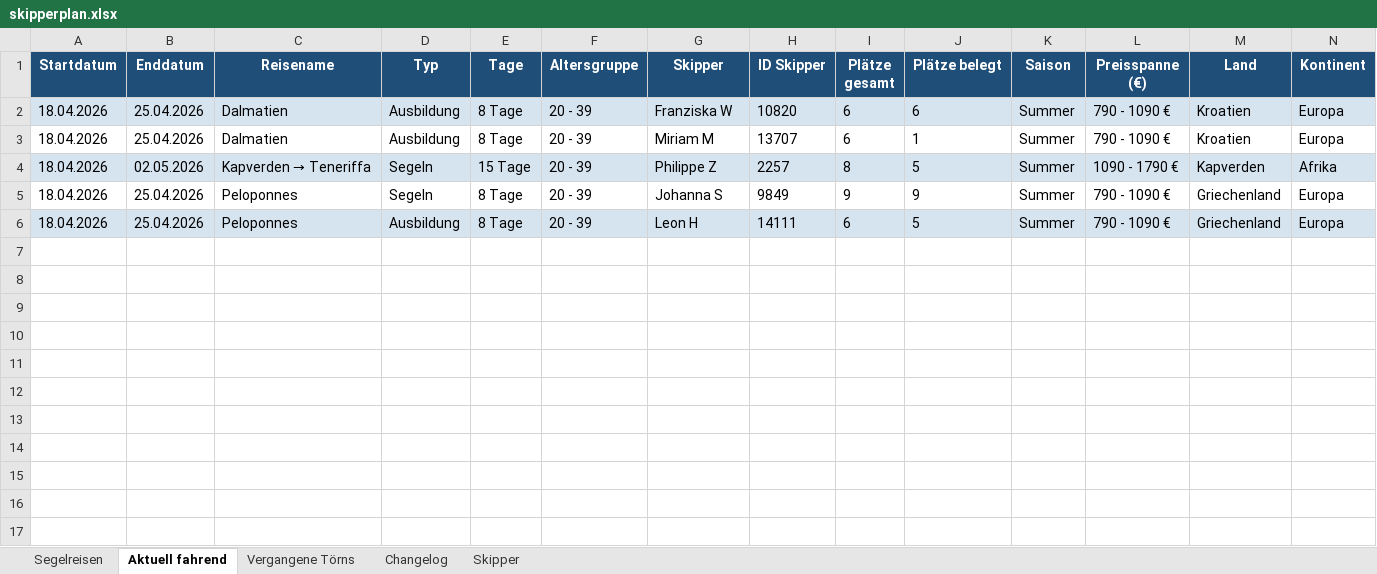
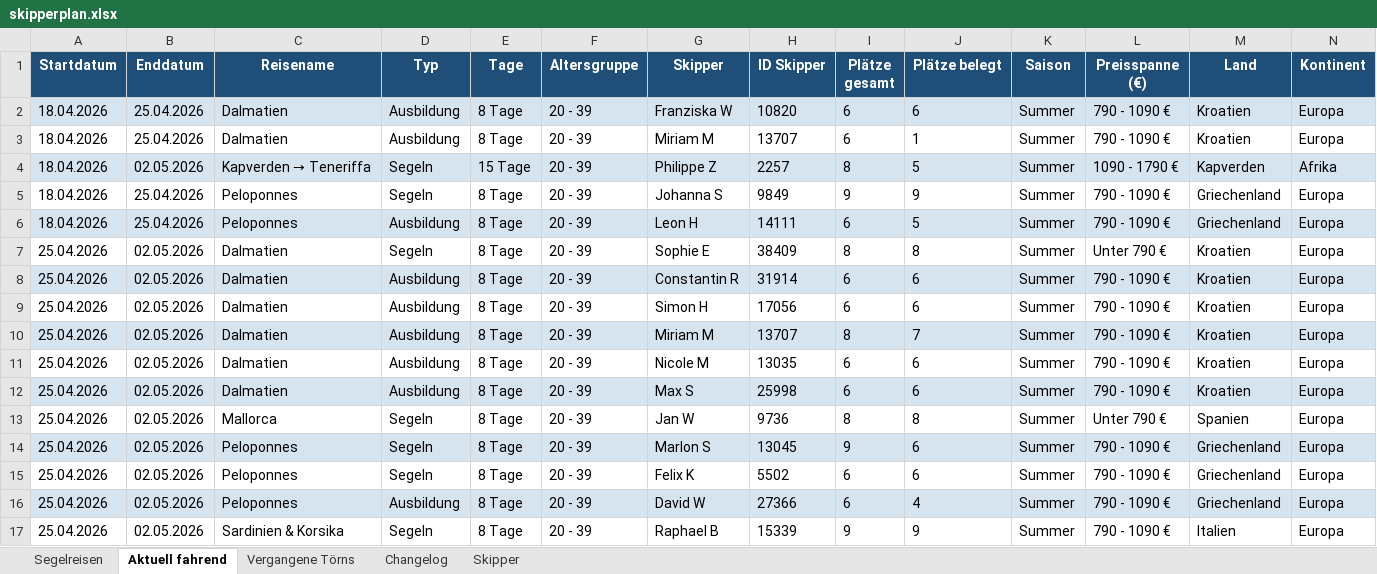
Before and after one commit to WolkeYachting/Skipperplan, an Excel workbook: skipperplan.xlsx, sheet Aktuell fahrend, drawn as a sheet; only a part is shown; values as stored, in another font and other column widths than the file's, no borders; rows hold the shown columns only; the diff names each change by its address in the sheet, - before the commit and + after, or states it on an @@ line.

```diff
--- a/skipperplan.xlsx (sheet Aktuell fahrend)
+++ b/skipperplan.xlsx (sheet Aktuell fahrend)
+row 7: 25.04.2026 | 02.05.2026 | Dalmatien | Segeln | 8 Tage | 20 - 39 | Sophie E | 38409 | 8 | 8 | Summer | Unter 790 € | Kroatien | Europa
+row 8: 25.04.2026 | 02.05.2026 | Dalmatien | Ausbildung | 8 Tage | 20 - 39 | Constantin R | 31914 | 6 | 6 | Summer | 790 - 1090 € | Kroatien | Europa
+row 9: 25.04.2026 | 02.05.2026 | Dalmatien | Ausbildung | 8 Tage | 20 - 39 | Simon H | 17056 | 6 | 6 | Summer | 790 - 1090 € | Kroatien | Europa
+row 10: 25.04.2026 | 02.05.2026 | Dalmatien | Ausbildung | 8 Tage | 20 - 39 | Miriam M | 13707 | 8 | 7 | Summer | 790 - 1090 € | Kroatien | Europa
+row 11: 25.04.2026 | 02.05.2026 | Dalmatien | Ausbildung | 8 Tage | 20 - 39 | Nicole M | 13035 | 6 | 6 | Summer | 790 - 1090 € | Kroatien | Europa
+row 12: 25.04.2026 | 02.05.2026 | Dalmatien | Ausbildung | 8 Tage | 20 - 39 | Max S | 25998 | 6 | 6 | Summer | 790 - 1090 € | Kroatien | Europa
+row 13: 25.04.2026 | 02.05.2026 | Mallorca | Segeln | 8 Tage | 20 - 39 | Jan W | 9736 | 8 | 8 | Summer | Unter 790 € | Spanien | Europa
+row 14: 25.04.2026 | 02.05.2026 | Peloponnes | Segeln | 8 Tage | 20 - 39 | Marlon S | 13045 | 9 | 6 | Summer | 790 - 1090 € | Griechenland | Europa
+row 15: 25.04.2026 | 02.05.2026 | Peloponnes | Segeln | 8 Tage | 20 - 39 | Felix K | 5502 | 6 | 6 | Summer | 790 - 1090 € | Griechenland | Europa
+row 16: 25.04.2026 | 02.05.2026 | Peloponnes | Ausbildung | 8 Tage | 20 - 39 | David W | 27366 | 6 | 4 | Summer | 790 - 1090 € | Griechenland | Europa
+row 17: 25.04.2026 | 02.05.2026 | Sardinien & Korsika | Segeln | 8 Tage | 20 - 39 | Raphael B | 15339 | 9 | 9 | Summer | 790 - 1090 € | Italien | Europa
```
Also changed, not shown: sheet Segelreisen, sheet Skipper, sheet Changelog.
